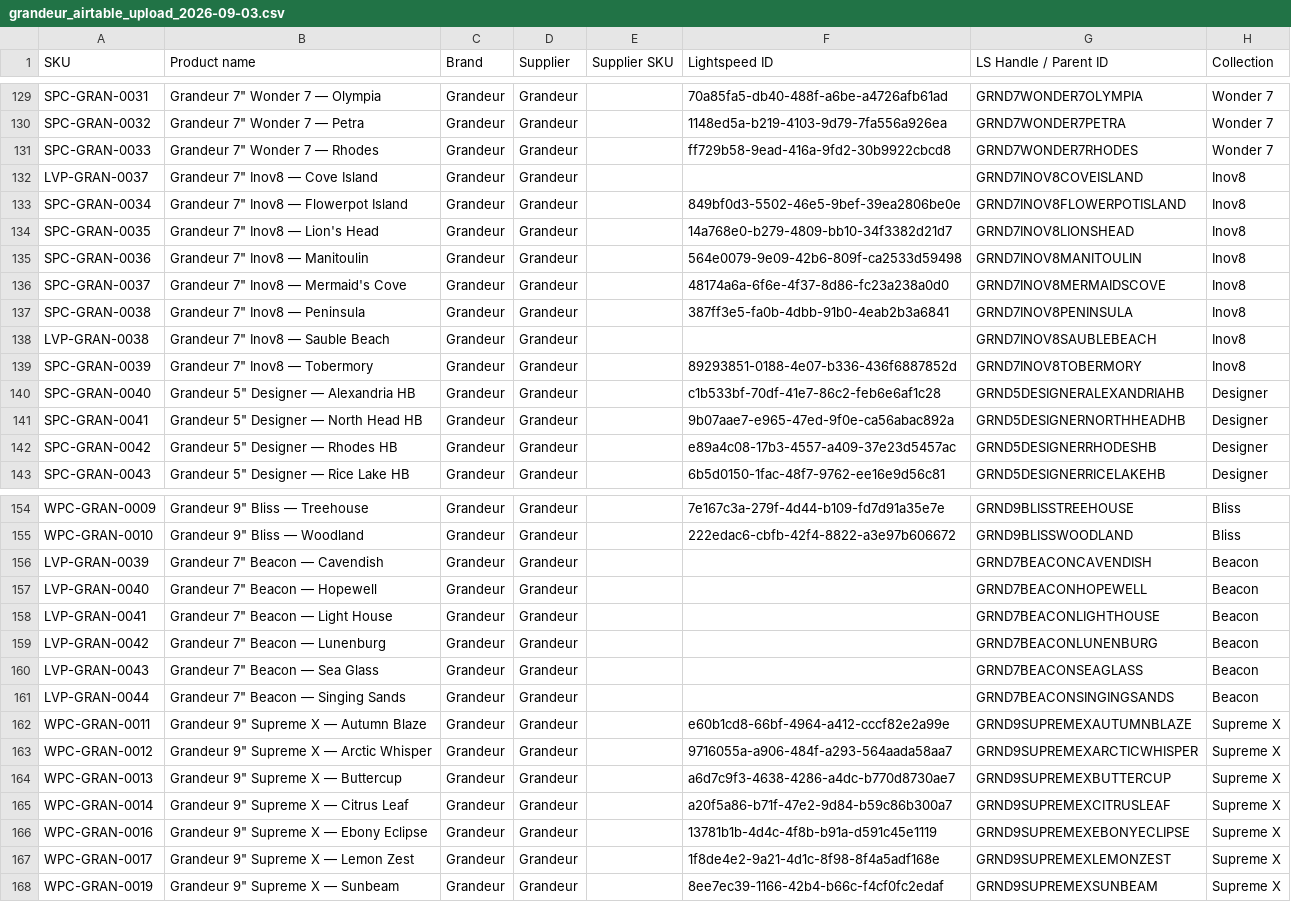
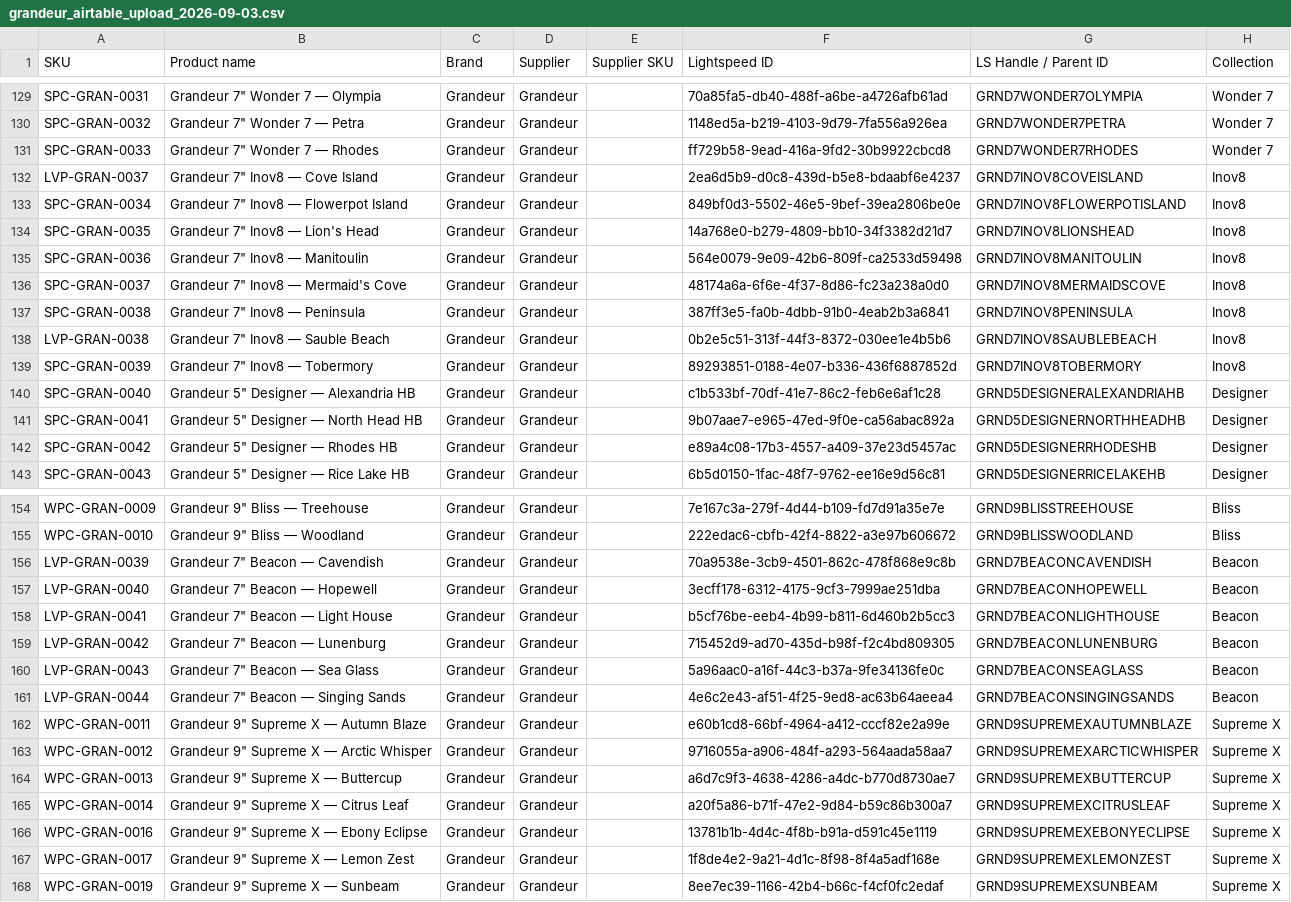
Before and after one commit to albertngo/titan-agents-repo, a CSV file: ingest/2026-09-03/grandeur_airtable_upload_2026-09-03.csv, drawn as a sheet; only a part is shown, gaps mark what is left out; the diff covers the shown part only; the diff names each change by its address in the sheet, - before the commit and + after, or states it on an @@ line.

```diff
--- a/ingest/2026-09-03/grandeur_airtable_upload_2026-09-03.csv
+++ b/ingest/2026-09-03/grandeur_airtable_upload_2026-09-03.csv
-F132 (Lightspeed ID): (empty)
+F132 (Lightspeed ID): 2ea6d5b9-d0c8-439d-b5e8-bdaabf6e4237
-F138 (Lightspeed ID): (empty)
+F138 (Lightspeed ID): 0b2e5c51-313f-44f3-8372-030ee1e4b5b6
-F156 (Lightspeed ID): (empty)
+F156 (Lightspeed ID): 70a9538e-3cb9-4501-862c-478f868e9c8b
-F157 (Lightspeed ID): (empty)
+F157 (Lightspeed ID): 3ecff178-6312-4175-9cf3-7999ae251dba
-F158 (Lightspeed ID): (empty)
+F158 (Lightspeed ID): b5cf76be-eeb4-4b99-b811-6d460b2b5cc3
-F159 (Lightspeed ID): (empty)
+F159 (Lightspeed ID): 715452d9-ad70-435d-b98f-f2c4bd809305
-F160 (Lightspeed ID): (empty)
+F160 (Lightspeed ID): 5a96aac0-a16f-44c3-b37a-9fe34136fe0c
-F161 (Lightspeed ID): (empty)
+F161 (Lightspeed ID): 4e6c2e43-af51-4f25-9ed8-ac63b64aeea4
```
Also changed, not shown: 19 edited cells elsewhere in this file, ingest/2026-09-03/grandeur_ls_upload_2026-09-03.csv, 3 other files.
